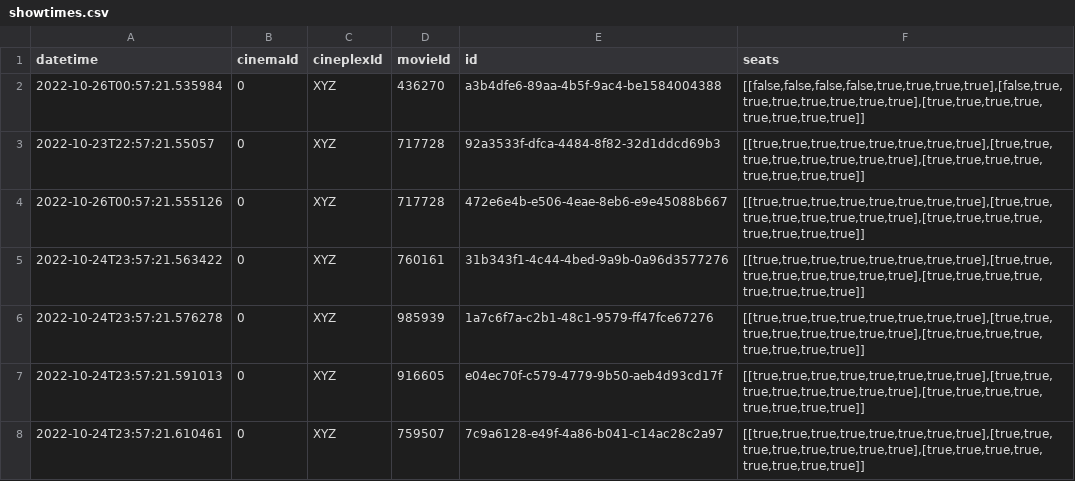
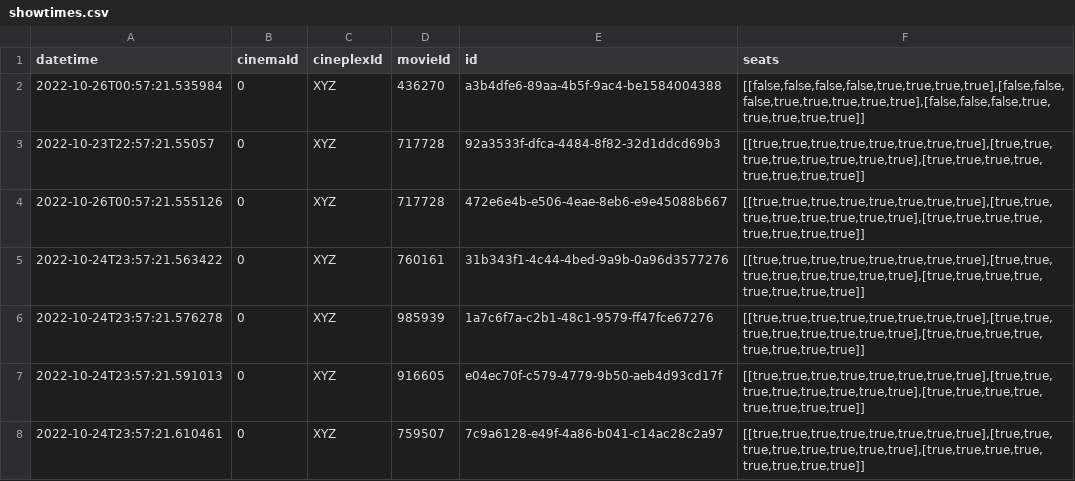
Before and after one commit to Ry3nG/MOBLIMA, a CSV file: data/showtimes.csv, drawn as a sheet; only a part is shown.

```diff
--- a/data/showtimes.csv
+++ b/data/showtimes.csv
@@ -1,3 +1,3 @@
 datetime,cinemaId,cineplexId,movieId,id,seats
-2022-10-26T00:57:21.535984,0,XYZ,436270,a3b4dfe6-89aa-4b5f-9ac4-be1584004388,"[[false,false,false,false,true,true,true,true],[false,true,true,true,true,true,true,true],[true,true,true,true,true,true,true,true]]"
+2022-10-26T00:57:21.535984,0,XYZ,436270,a3b4dfe6-89aa-4b5f-9ac4-be1584004388,"[[false,false,false,false,true,true,true,true],[false,false,false,true,true,true,true,true],[false,false,false,true,true,true,true,true]]"
 2022-10-23T22:57:21.55057,0,XYZ,717728,92a3533f-dfca-4484-8f82-32d1ddcd69b3,"[[true,true,true,true,true,true,true,true],[true,true,true,true,true,true,true,true],[true,true,true,true,true,true,true,true]]"
```
Also changed, not shown: data/bookings.csv, 4 other files.
